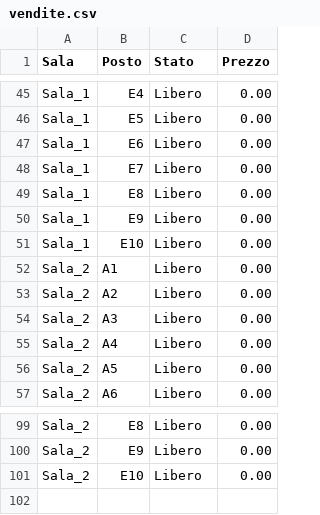
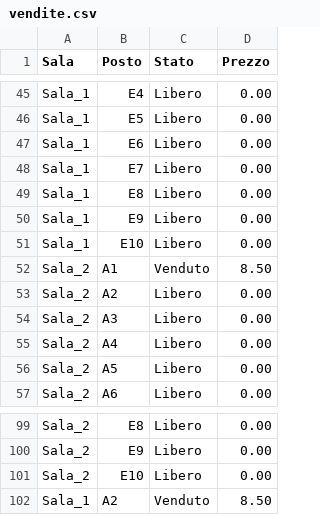
Before and after one commit to MelissaLucchini/cinema-scripts, a CSV file: dati/vendite.csv, drawn as a sheet; only a part is shown, gaps mark what is left out.

Commit message:
modified:   dati/accessi_servizio.log 	modified:   dati/vendite.csv 	modified:   script/app.py

```diff
--- a/dati/vendite.csv
+++ b/dati/vendite.csv
@@ -51,3 +51,3 @@ Sala_1,E9,Libero,0.00
 Sala_1,E10,Libero,0.00
-Sala_2,A1,Libero,0.00
+Sala_2,A1,Venduto,8.50
 Sala_2,A2,Libero,0.00
@@ -101 +101,2 @@ Sala_2,E9,Libero,0.00
 Sala_2,E10,Libero,0.00
+Sala_1,A2,Venduto,8.50
```
Also changed, not shown: 2 other files.
